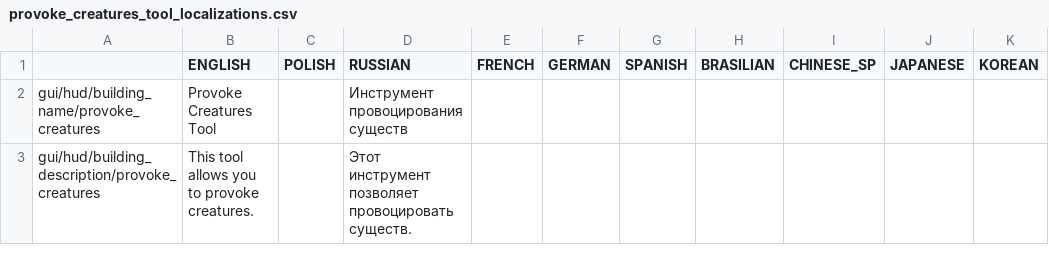
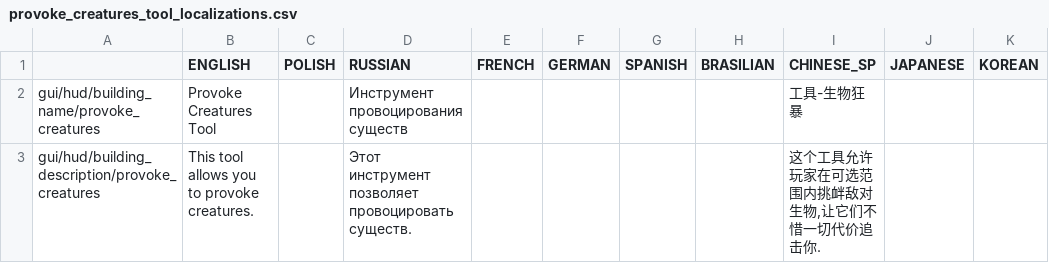
Before and after one commit to PonomarevDmitry/RiftbreakersMods, a CSV file: ProvokeCreaturesTool/gui/provoke_creatures_tool_localizations.csv, drawn as a sheet.

Commit message:
ProvokeCreaturesTool. Adding Chinese localization.

```diff
--- a/ProvokeCreaturesTool/gui/provoke_creatures_tool_localizations.csv
+++ b/ProvokeCreaturesTool/gui/provoke_creatures_tool_localizations.csv
@@ -1,3 +1,3 @@
 ;ENGLISH;POLISH;RUSSIAN;FRENCH;GERMAN;SPANISH;BRASILIAN;CHINESE_SP;JAPANESE;KOREAN
-gui/hud/building_name/provoke_creatures;Provoke Creatures Tool;;Инструмент провоцирования существ;;;;;;;
-gui/hud/building_description/provoke_creatures;This tool allows you to provoke creatures.;;Этот инструмент позволяет провоцировать существ.;;;;;;;
+gui/hud/building_name/provoke_creatures;Provoke Creatures Tool;;Инструмент провоцирования существ;;;;;工具-生物狂暴;;
+gui/hud/building_description/provoke_creatures;This tool allows you to provoke creatures.;;Этот инструмент позволяет провоцировать существ.;;;;;这个工具允许玩家在可选范围内挑衅敌对生物,让它们不惜一切代价追击你.;;
```
